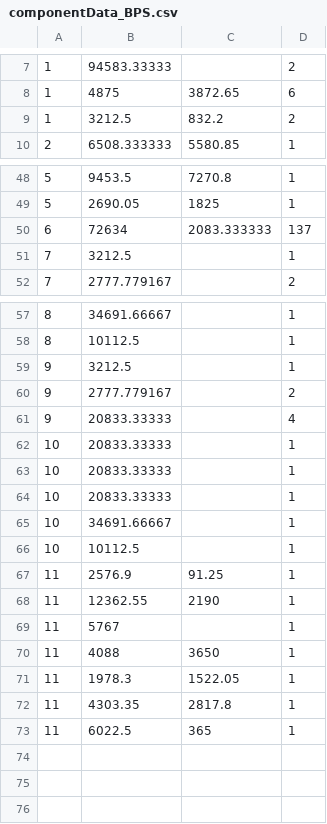
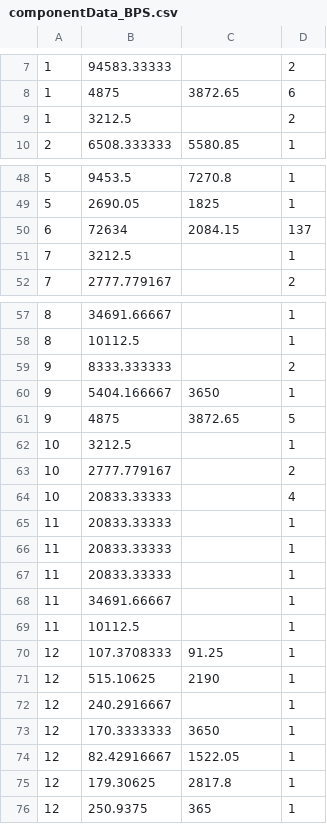
Before and after one commit to sydneydo/Mars-One-Feasibility-Study, a CSV file: Updated Analysis for Acta Astronautica/Resilience-Analysis_v3/BPS/componentData_BPS.csv, drawn as a sheet; only a part is shown, gaps mark what is left out; the diff covers the shown part only.

```diff
--- a/Updated Analysis for Acta Astronautica/Resilience-Analysis_v3/BPS/componentData_BPS.csv
+++ b/Updated Analysis for Acta Astronautica/Resilience-Analysis_v3/BPS/componentData_BPS.csv
@@ -8,3 +8,3 @@
 1,4875,3872.65,6
-1,3212.5,832.2,2
+1,3212.5,,2
 2,6508.333333,5580.85,1
@@ -49,3 +49,3 @@
 5,2690.05,1825,1
-6,72634,2083.333333,137
+6,72634,2084.15,137
 7,3212.5,,1
@@ -58,16 +58,19 @@
 8,10112.5,,1
-9,3212.5,,1
-9,2777.779167,,2
-9,20833.33333,,4
-10,20833.33333,,1
-10,20833.33333,,1
-10,20833.33333,,1
-10,34691.66667,,1
-10,10112.5,,1
-11,2576.9,91.25,1
-11,12362.55,2190,1
-11,5767,,1
-11,4088,3650,1
-11,1978.3,1522.05,1
-11,4303.35,2817.8,1
-11,6022.5,365,1
+9,8333.333333,,2
+9,5404.166667,3650,1
+9,4875,3872.65,5
+10,3212.5,,1
+10,2777.779167,,2
+10,20833.33333,,4
+11,20833.33333,,1
+11,20833.33333,,1
+11,20833.33333,,1
+11,34691.66667,,1
+11,10112.5,,1
+12,107.3708333,91.25,1
+12,515.10625,2190,1
+12,240.2916667,,1
+12,170.3333333,3650,1
+12,82.42916667,1522.05,1
+12,179.30625,2817.8,1
+12,250.9375,365,1
```
Also changed, not shown: 11 edited cells elsewhere in this file, Updated Analysis for Acta Astronautica/Resilience-Analysis_v3/BPS/Acta3_BPS_SparesDemand.csv, Updated Analysis for Acta Astronautica/Resilience-Analysis_v3/BPS/Acta3_BPS_netCumulativeDemand.csv, 5 other files.
